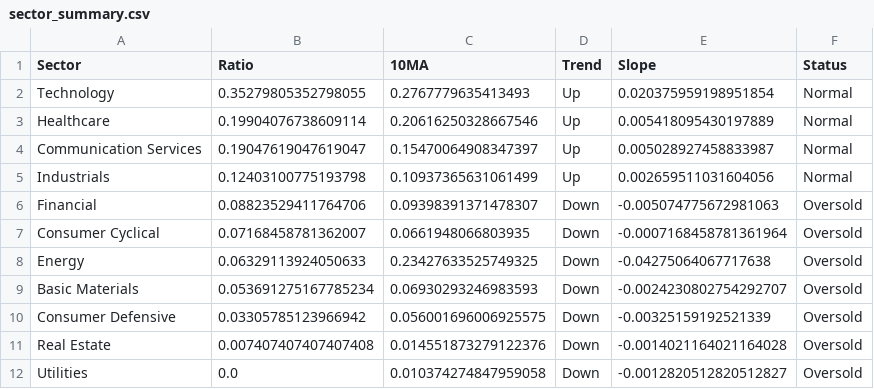
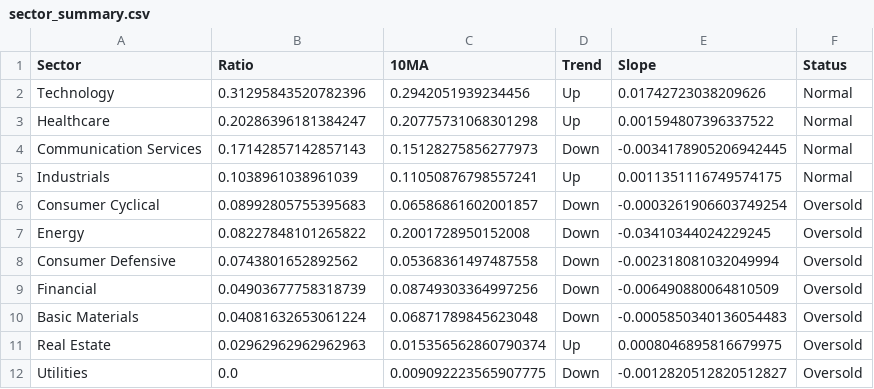
Before and after one commit to sydcurie/uptrend-dashboard, a CSV file: data/sector_summary.csv, drawn as a sheet.

```diff
--- a/data/sector_summary.csv
+++ b/data/sector_summary.csv
@@ -1,12 +1,12 @@
 Sector,Ratio,10MA,Trend,Slope,Status
-Technology,0.35279805352798055,0.2767779635413493,Up,0.020375959198951854,Normal
-Healthcare,0.19904076738609114,0.20616250328667546,Up,0.005418095430197889,Normal
-Communication Services,0.19047619047619047,0.15470064908347397,Up,0.005028927458833987,Normal
-Industrials,0.12403100775193798,0.10937365631061499,Up,0.002659511031604056,Normal
-Financial,0.08823529411764706,0.09398391371478307,Down,-0.005074775672981063,Oversold
-Consumer Cyclical,0.07168458781362007,0.0661948066803935,Down,-0.0007168458781361964,Oversold
-Energy,0.06329113924050633,0.23427633525749325,Down,-0.04275064067717638,Oversold
-Basic Materials,0.053691275167785234,0.06930293246983593,Down,-0.0024230802754292707,Oversold
-Consumer Defensive,0.03305785123966942,0.056001696006925575,Down,-0.00325159192521339,Oversold
-Real Estate,0.007407407407407408,0.014551873279122376,Down,-0.0014021164021164028,Oversold
-Utilities,0.0,0.010374274847959058,Down,-0.0012820512820512827,Oversold
+Technology,0.31295843520782396,0.2942051939234456,Up,0.01742723038209626,Normal
+Healthcare,0.20286396181384247,0.20775731068301298,Up,0.001594807396337522,Normal
+Communication Services,0.17142857142857143,0.15128275856277973,Down,-0.0034178905206942445,Normal
+Industrials,0.1038961038961039,0.11050876798557241,Up,0.0011351116749574175,Normal
+Consumer Cyclical,0.08992805755395683,0.06586861602001857,Down,-0.0003261906603749254,Oversold
+Energy,0.08227848101265822,0.2001728950152008,Down,-0.03410344024229245,Oversold
+Consumer Defensive,0.0743801652892562,0.05368361497487558,Down,-0.002318081032049994,Oversold
+Financial,0.04903677758318739,0.08749303364997256,Down,-0.006490880064810509,Oversold
+Basic Materials,0.04081632653061224,0.06871789845623048,Down,-0.0005850340136054483,Oversold
+Real Estate,0.02962962962962963,0.015356562860790374,Up,0.0008046895816679975,Oversold
+Utilities,0.0,0.009092223565907775,Down,-0.0012820512820512827,Oversold
```
Also changed, not shown: data/industry_summary.csv, data/sector_dispersion.csv, 2 other files.
